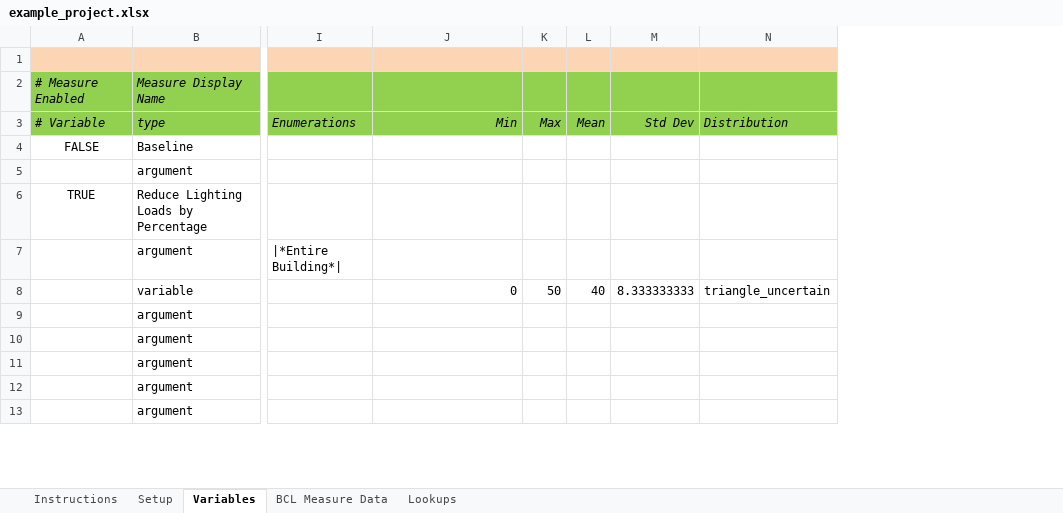
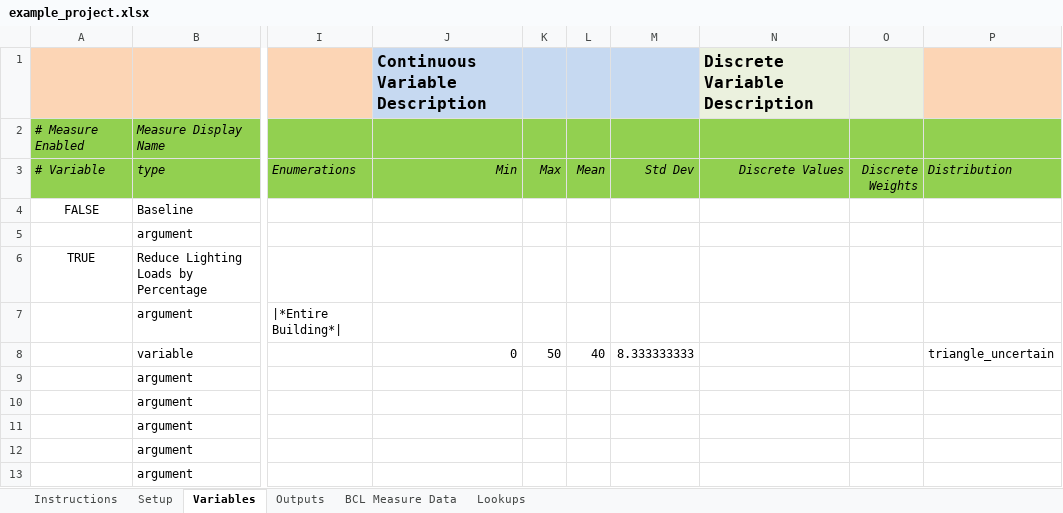
Before and after one commit to NREL/OpenStudio-analysis-spreadsheet, an Excel workbook: projects/example_project.xlsx, sheet Variables, drawn as a sheet; only a part is shown, gaps mark what is left out; values as stored, in another font and other column widths than the file's, no borders; the diff names each change by its address in the sheet, - before the commit and + after, or states it on an @@ line.

```diff
--- a/projects/example_project.xlsx (sheet Variables)
+++ b/projects/example_project.xlsx (sheet Variables)
+sheet tab: Outputs
+column N (Discrete Values), row 1: Discrete Variable Description
+column O (Discrete Weights), empty
-J1 (Min): (empty)
+J1 (Min): Continuous Variable Description
-J1:M1 fill: #FCD5B5
+J1:M1 fill: #C6D9F1
```
Also changed, not shown: sheet Setup, sheet Lookups, formulas that keep their value, doc/template_input.xlsx, 5 other files.
